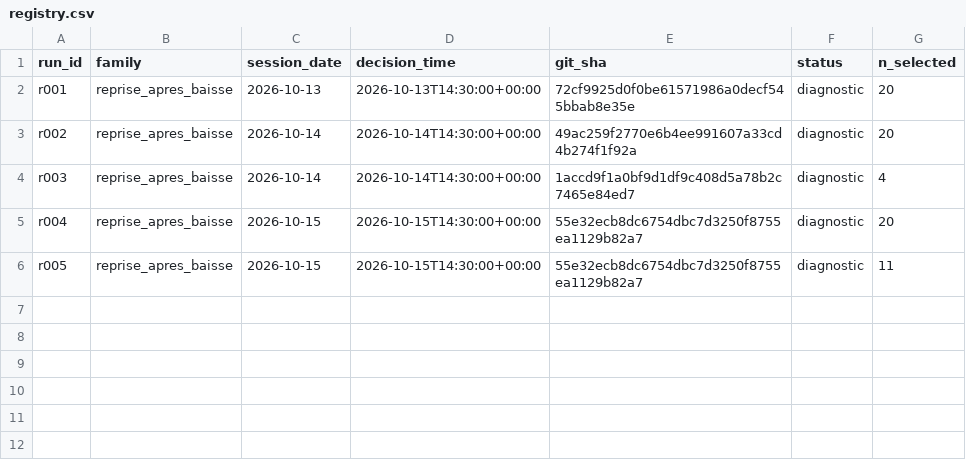
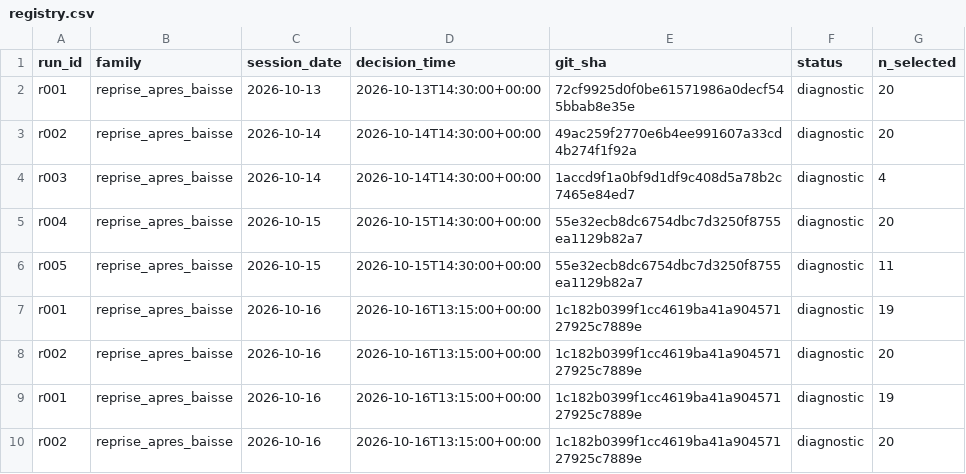
Before and after one commit to theoggmm/Alpaca_trading, a CSV file: research/experiments/registry.csv, drawn as a sheet; the diff names each change by its address in the sheet, - before the commit and + after, or states it on an @@ line.

```diff
--- a/research/experiments/registry.csv
+++ b/research/experiments/registry.csv
+row 7: r001 | reprise_apres_baisse | 2026-10-16 | 2026-10-16T13:15:00+00:00 | 1c182b0399f1cc4619ba41a90457127925c7889e | diagnostic | 19
+row 8: r002 | reprise_apres_baisse | 2026-10-16 | 2026-10-16T13:15:00+00:00 | 1c182b0399f1cc4619ba41a90457127925c7889e | diagnostic | 20
+row 9: r001 | reprise_apres_baisse | 2026-10-16 | 2026-10-16T13:15:00+00:00 | 1c182b0399f1cc4619ba41a90457127925c7889e | diagnostic | 19
+row 10: r002 | reprise_apres_baisse | 2026-10-16 | 2026-10-16T13:15:00+00:00 | 1c182b0399f1cc4619ba41a90457127925c7889e | diagnostic | 20
```
Also changed, not shown: 6 other files.
